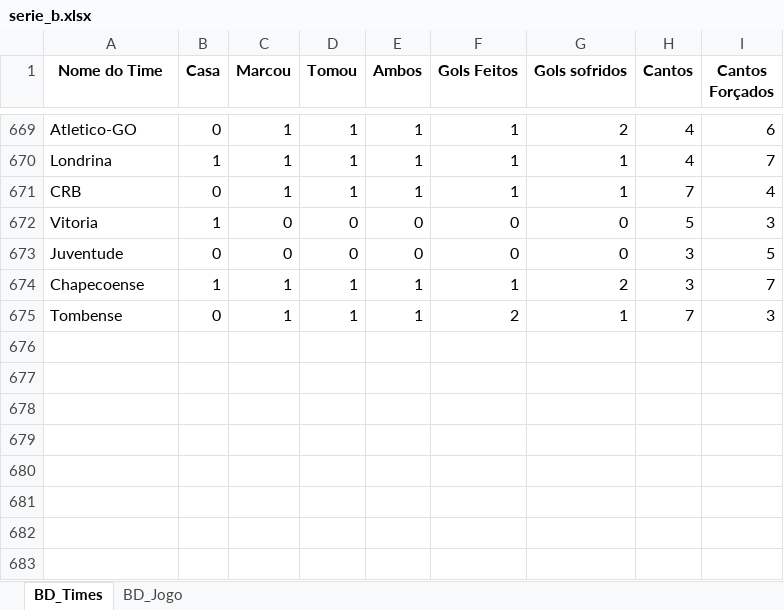
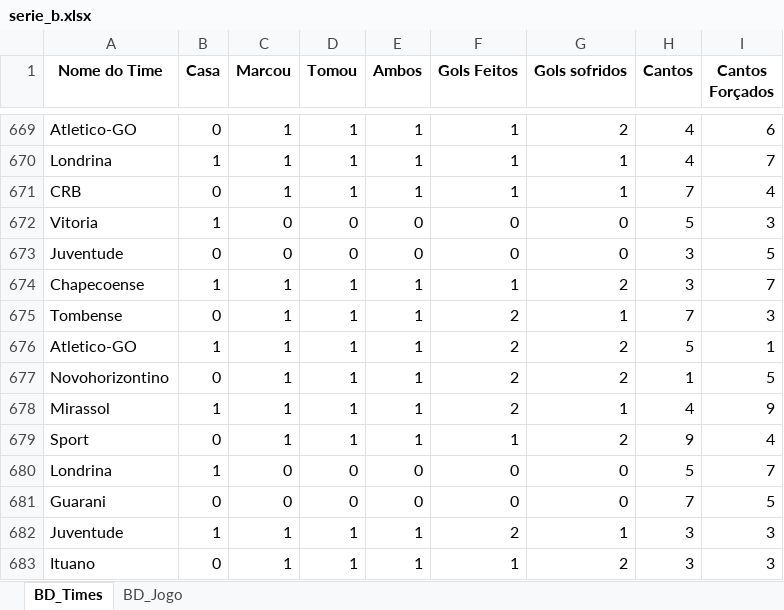
Before and after one commit to marcoscerqueira2603/pagina_apostas, an Excel workbook: serie_b.xlsx, sheet BD_Times, drawn as a sheet; only a part is shown, gaps mark what is left out; values as stored, in another font and other column widths than the file's, no borders; the diff names each change by its address in the sheet, - before the commit and + after, or states it on an @@ line.

```diff
--- a/serie_b.xlsx (sheet BD_Times)
+++ b/serie_b.xlsx (sheet BD_Times)
+row 676: Atletico-GO | 1 | 1 | 1 | 1 | 2 | 2 | 5 | 1
+row 677: Novohorizontino | 0 | 1 | 1 | 1 | 2 | 2 | 1 | 5
+row 678: Mirassol | 1 | 1 | 1 | 1 | 2 | 1 | 4 | 9
+row 679: Sport | 0 | 1 | 1 | 1 | 1 | 2 | 9 | 4
+row 680: Londrina | 1 | 0 | 0 | 0 | 0 | 0 | 5 | 7
+row 681: Guarani | 0 | 0 | 0 | 0 | 0 | 0 | 7 | 5
+row 682: Juventude | 1 | 1 | 1 | 1 | 2 | 1 | 3 | 3
+row 683: Ituano | 0 | 1 | 1 | 1 | 1 | 2 | 3 | 3
```
Also changed, not shown: sheet BD_Jogo, Dados_Forms.xlsx, chines.xlsx, 6 other files.
